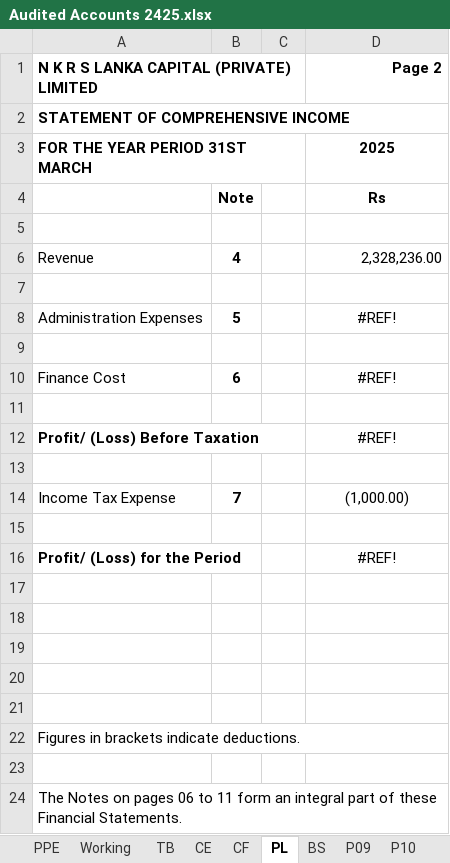
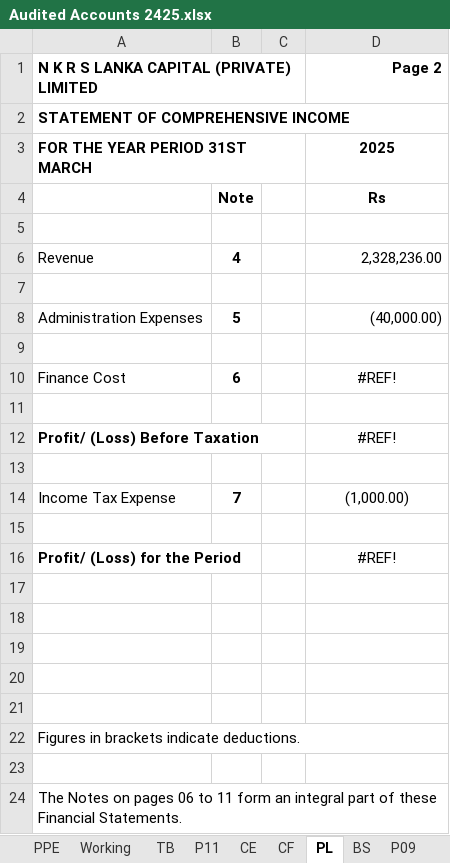
Before and after one commit to chira0001/LankaCapital_ERP_Web, an Excel workbook: client/public/templates/Audited Accounts 2425.xlsx, sheet PL, drawn as a sheet; values as stored, in another font and other column widths than the file's, no borders; the diff names each change by its address in the sheet, - before the commit and + after, or states it on an @@ line.

```diff
--- a/client/public/templates/Audited Accounts 2425.xlsx (sheet PL)
+++ b/client/public/templates/Audited Accounts 2425.xlsx (sheet PL)
-D8 (Page 2): #REF!
+D8 (Page 2): (40,000.00)
-D8 alignment: center
+D8 alignment: right
```
Also changed, not shown: sheet P09, other sheet tabs, formulas that keep their value, 3 other files.
